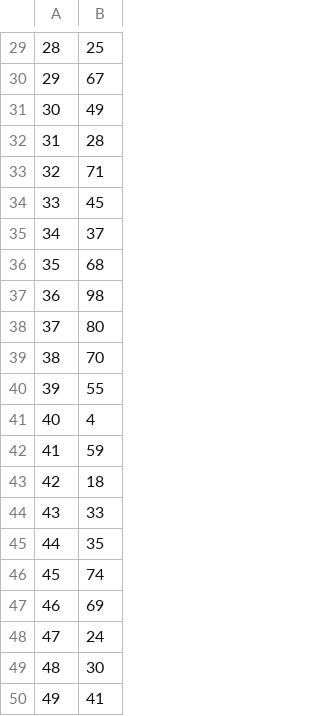
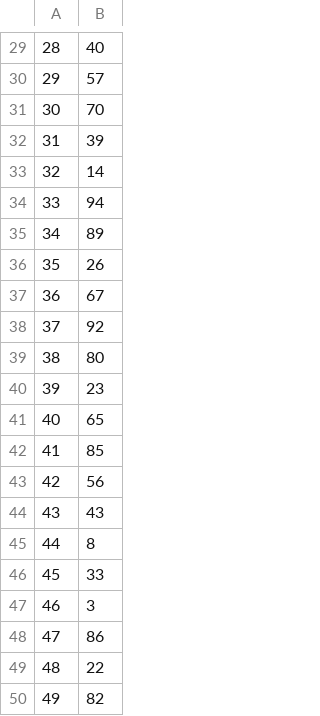
Before and after one commit to dsu2/Mini-Amazon-316, a CSV file: db/generated/Sellers.csv, drawn as a sheet; only a part is shown, gaps mark what is left out; the diff covers the shown part only.

```diff
--- a/db/generated/Sellers.csv
+++ b/db/generated/Sellers.csv
@@ -29,22 +29,22 @@
-"28","25"
-"29","67"
-"30","49"
-"31","28"
-"32","71"
-"33","45"
-"34","37"
-"35","68"
-"36","98"
-"37","80"
-"38","70"
-"39","55"
-"40","4"
-"41","59"
-"42","18"
-"43","33"
-"44","35"
-"45","74"
-"46","69"
-"47","24"
-"48","30"
-"49","41"
+"28","40"
+"29","57"
+"30","70"
+"31","39"
+"32","14"
+"33","94"
+"34","89"
+"35","26"
+"36","67"
+"37","92"
+"38","80"
+"39","23"
+"40","65"
+"41","85"
+"42","56"
+"43","43"
+"44","8"
+"45","33"
+"46","3"
+"47","86"
+"48","22"
+"49","82"
```
Also changed, not shown: 28 edited cells elsewhere in this file, db/generated/Inventory.csv, db/generated/Line_item.csv, 17 other files.
